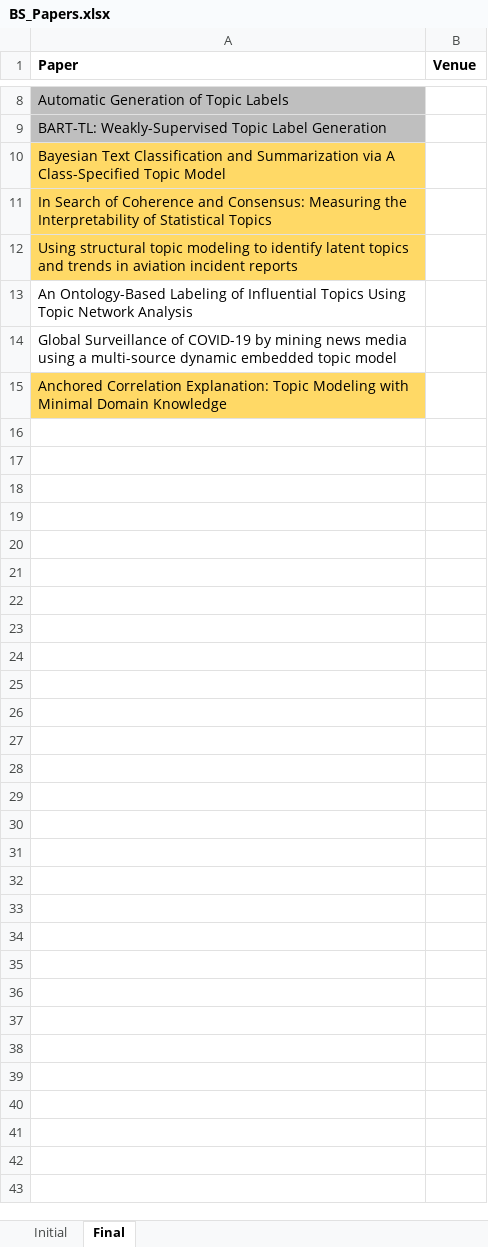
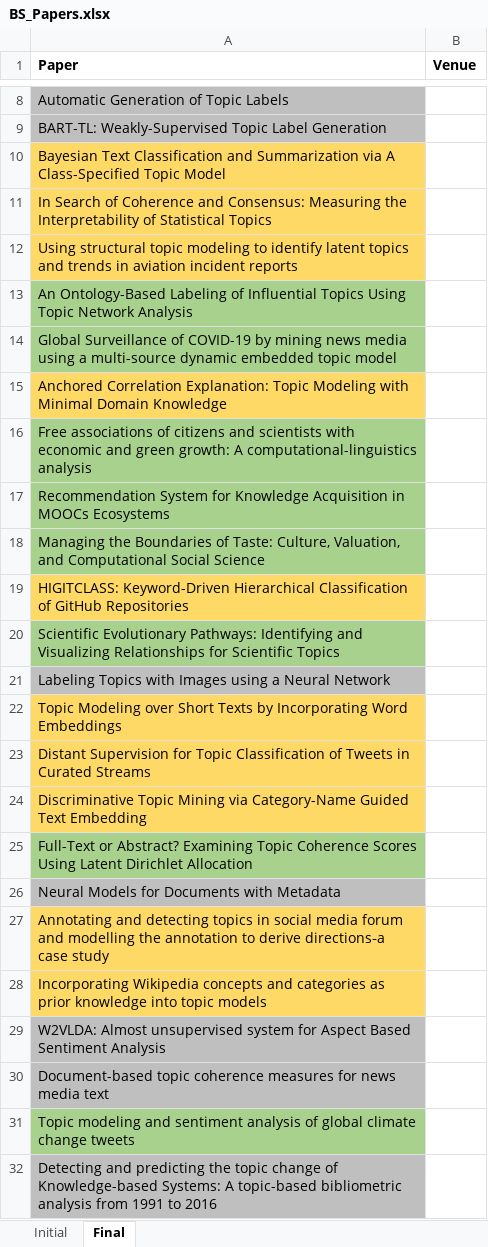
Before and after one commit to iberius96/Msc_Thesis, an Excel workbook: References/Snowballing/Backward snowballing (Outgoing references), 2017 onwards/BS_Papers.xlsx, sheet Final, drawn as a sheet; only a part is shown, gaps mark what is left out; values as stored, in another font and other column widths than the file's, no borders; the diff covers the shown part only; the diff names each change by its address in the sheet, - before the commit and + after, or states it on an @@ line.

```diff
--- a/References/Snowballing/Backward snowballing (Outgoing references), 2017 onwards/BS_Papers.xlsx (sheet Final)
+++ b/References/Snowballing/Backward snowballing (Outgoing references), 2017 onwards/BS_Papers.xlsx (sheet Final)
-A13:A14 fill: none
+A13:A14 fill: #A9D18E
+row 16: Free associations of citizens and scientists with economic and green growth: A computational-linguistics analysis
+row 17: Recommendation System for Knowledge Acquisition in MOOCs Ecosystems
+row 18: Managing the Boundaries of Taste: Culture, Valuation, and Computational Social Science
+row 19: HIGITCLASS: Keyword-Driven Hierarchical Classification of GitHub Repositories
+row 20: Scientific Evolutionary Pathways: Identifying and Visualizing Relationships for Scientific Topics
+row 21: Labeling Topics with Images using a Neural Network
+row 22: Topic Modeling over Short Texts by Incorporating Word Embeddings
+row 23: Distant Supervision for Topic Classification of Tweets in Curated Streams
+row 24: Discriminative Topic Mining via Category-Name Guided Text Embedding
+row 25: Full-Text or Abstract? Examining Topic Coherence Scores Using Latent Dirichlet Allocation
+row 26: Neural Models for Documents with Metadata
+row 27: Annotating and detecting topics in social media forum and modelling the annotation to derive directions‐a case study
+row 28: Incorporating Wikipedia concepts and categories as prior knowledge into topic models
+row 29: W2VLDA: Almost unsupervised system for Aspect Based Sentiment Analysis
+row 30: Document-based topic coherence measures for news media text
+row 31: Topic modeling and sentiment analysis of global climate change tweets
+row 32: Detecting and predicting the topic change of Knowledge-based Systems: A topic-based bibliometric analysis from 1991 to 2016
```
Also changed, not shown: cell formats elsewhere in this sheet, sheet Initial, References/Selection/Selection.xlsx, 11 other files.
